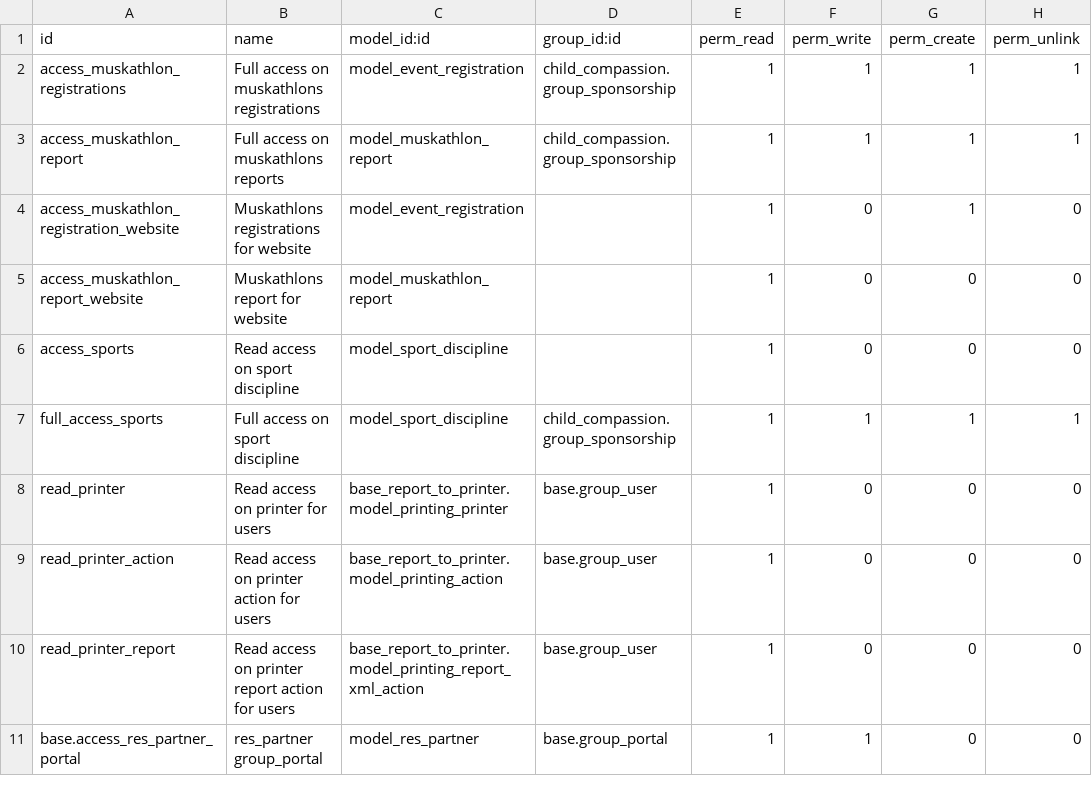
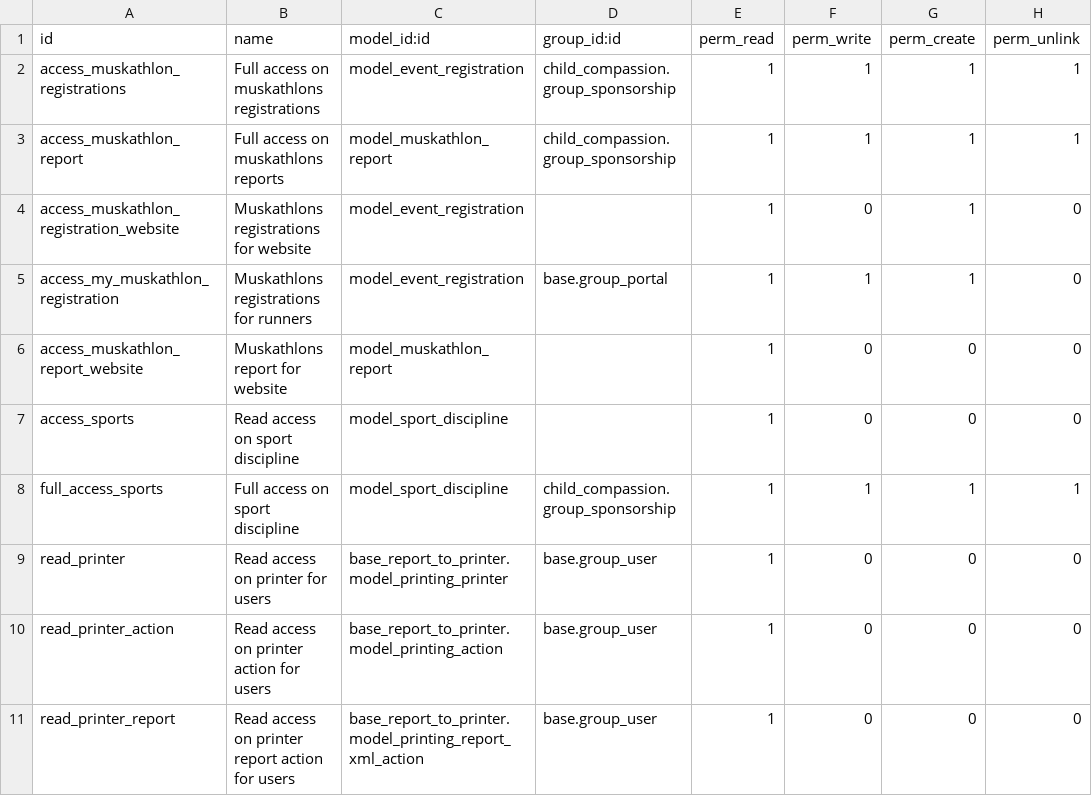
Before and after one commit to CompassionCH/compassion-switzerland, a CSV file: muskathlon/security/ir.model.access.csv, drawn as a sheet; only a part is shown; the shorter side is filled out with more unchanged rows; the diff names each change by its address in the sheet, - before the commit and + after, or states it on an @@ line.

Commit message:
CO-2155 Add step2 for group visit registration

```diff
--- a/muskathlon/security/ir.model.access.csv
+++ b/muskathlon/security/ir.model.access.csv
+row 5: access_my_muskathlon_registration | Muskathlons registrations for runners | model_event_registration | base.group_portal | 1 | 1 | 1 | 0
```
Also changed, not shown: website_event_compassion/security/ir.model.access.csv, 25 other files.
